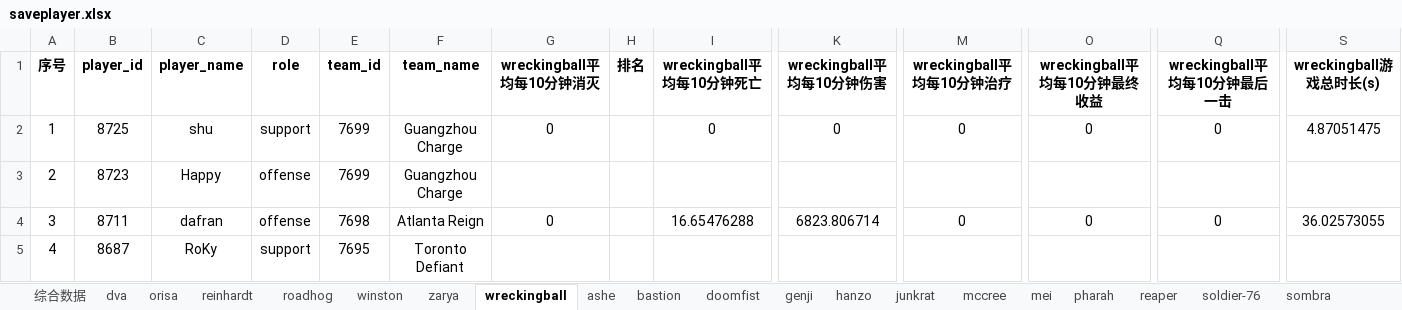
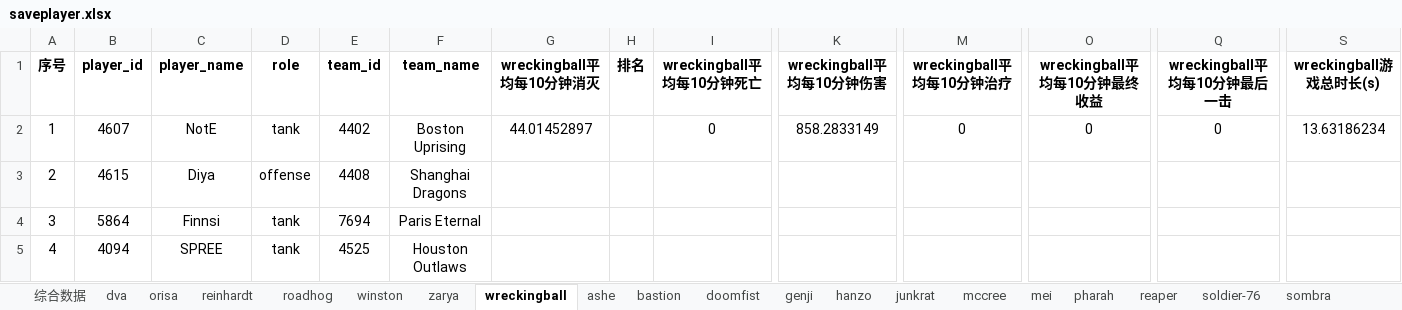
Before and after one commit to lcscim/python-demo, an Excel workbook: project/Python/owlapptest/saveplayer.xlsx, sheet wreckingball, drawn as a sheet; only a part is shown, gaps mark what is left out; values as stored, in another font and other column widths than the file's, no borders; the diff covers the shown part only; the diff names each change by its address in the sheet, - before the commit and + after, or states it on an @@ line.

```diff
--- a/project/Python/owlapptest/saveplayer.xlsx (sheet wreckingball)
+++ b/project/Python/owlapptest/saveplayer.xlsx (sheet wreckingball)
-B2: 8725
+B2: 4607
-C2: shu
+C2: NotE
-D2: support
+D2: tank
-E2: 7699
+E2: 4402
-F2: Guangzhou Charge
+F2: Boston Uprising
-G2: 0
+G2: 44.01452897
-K2: 0
+K2: 858.2833149
-S2: 4.87051475
+S2: 13.63186234
-B3: 8723
+B3: 4615
-C3: Happy
+C3: Diya
-E3: 7699
+E3: 4408
-F3: Guangzhou Charge
+F3: Shanghai Dragons
-B4: 8711
+B4: 5864
-C4: dafran
+C4: Finnsi
-D4: offense
+D4: tank
-E4: 7698
+E4: 7694
-F4: Atlanta Reign
+F4: Paris Eternal
-G4: 0
+G4: (empty)
-I4: 16.65476288
+I4: (empty)
-K4: 6823.806714
+K4: (empty)
-M4: 0
+M4: (empty)
-O4: 0
+O4: (empty)
-Q4: 0
+Q4: (empty)
-S4: 36.02573055
+S4: (empty)
-B5: 8687
+B5: 4094
-C5: RoKy
+C5: SPREE
-D5: support
+D5: tank
-E5: 7695
+E5: 4525
-F5: Toronto Defiant
+F5: Houston Outlaws
```
Also changed, not shown: 1401 edited cells elsewhere in this sheet, sheet 综合数据, sheet tracer, sheet sombra, sheet zarya, sheet brigitte, sheet ana, 23 more sheets, project/Python/owlapptest/heroes.xlsx, project/Python/owlapptest/saveplayers.xlsx, 1 other file.
